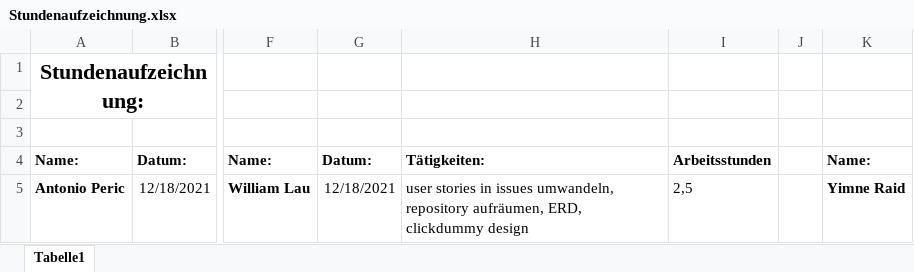
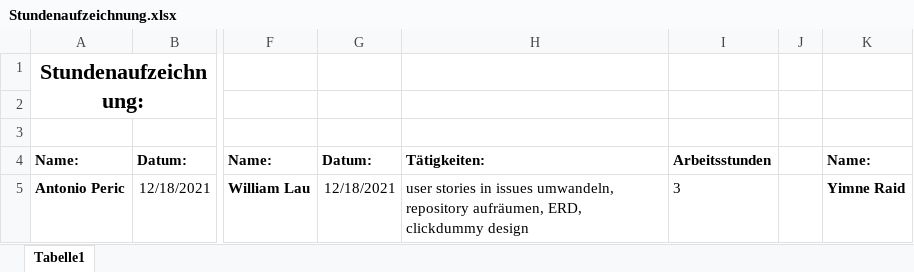
Before and after one commit to Team-Webshop-Jasmin/WebshopJasmin, an Excel workbook: Dokumente/Stundenaufzeichnung.xlsx, sheet Tabelle1, drawn as a sheet; only a part is shown, gaps mark what is left out; values as stored, in another font and other column widths than the file's, no borders; the diff names each change by its address in the sheet, - before the commit and + after, or states it on an @@ line.

Commit message:
small correction

```diff
--- a/Dokumente/Stundenaufzeichnung.xlsx (sheet Tabelle1)
+++ b/Dokumente/Stundenaufzeichnung.xlsx (sheet Tabelle1)
-I5: 2,5
+I5: 3
```
